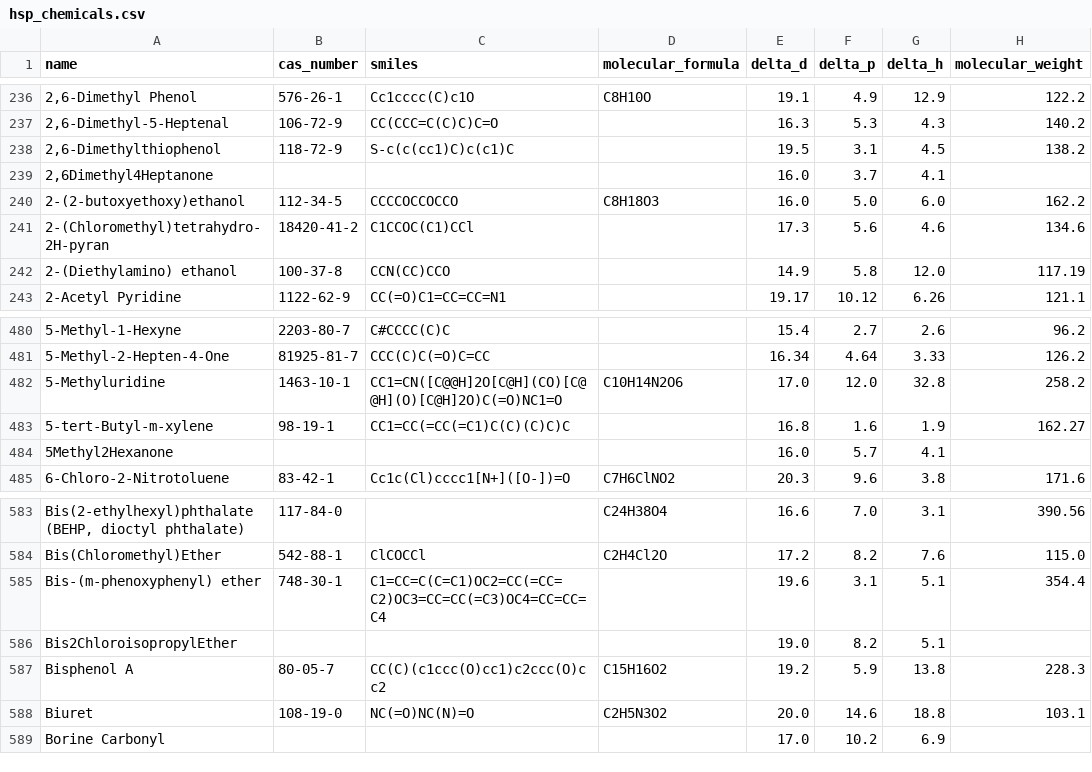
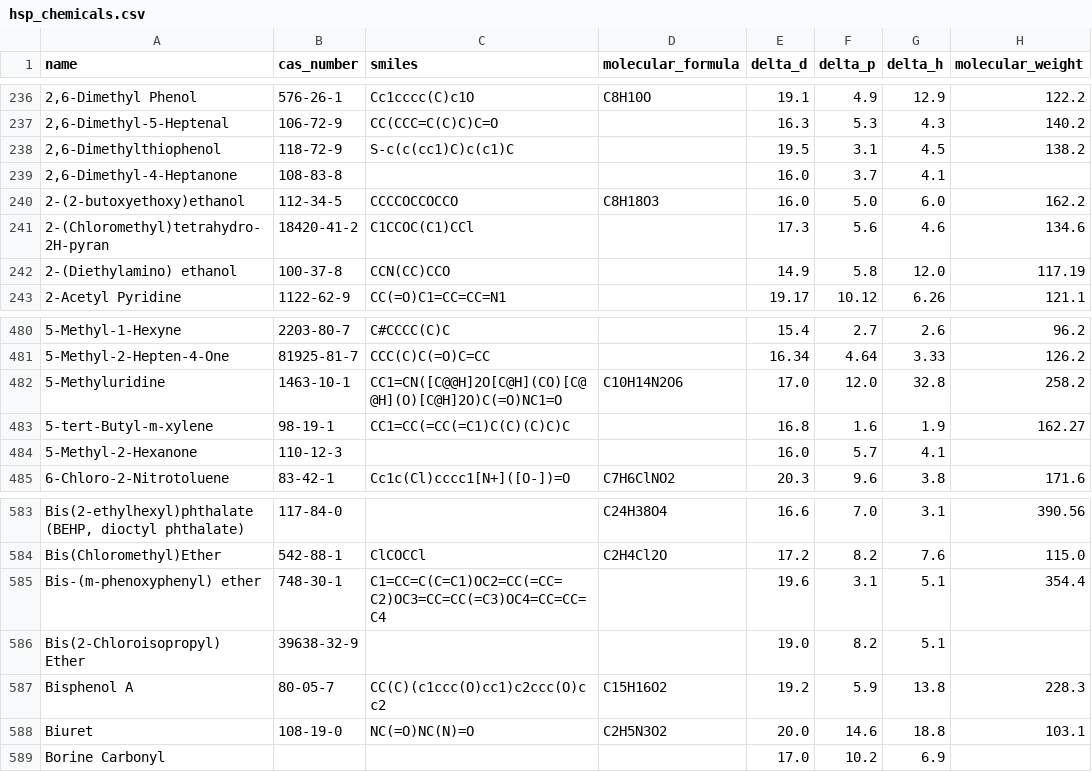
Before and after one commit to jtreeder/Materialism, a CSV file: data/processed/hsp_chemicals.csv, drawn as a sheet; only a part is shown, gaps mark what is left out; the diff covers the shown part only; the diff names each change by its address in the sheet, - before the commit and + after, or states it on an @@ line.

```diff
--- a/data/processed/hsp_chemicals.csv
+++ b/data/processed/hsp_chemicals.csv
-A239 (name): 2,6Dimethyl4Heptanone
+A239 (name): 2,6-Dimethyl-4-Heptanone
-B239 (cas_number): (empty)
+B239 (cas_number): 108-83-8
-A484 (name): 5Methyl2Hexanone
+A484 (name): 5-Methyl-2-Hexanone
-B484 (cas_number): (empty)
+B484 (cas_number): 110-12-3
-A586 (name): Bis2ChloroisopropylEther
+A586 (name): Bis(2-Chloroisopropyl) Ether
-B586 (cas_number): (empty)
+B586 (cas_number): 39638-32-9
```
Also changed, not shown: 46 edited cells elsewhere in this file, 4 other files.
